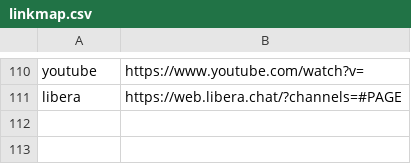
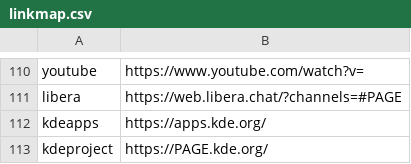
Before and after one commit to inyokaproject/inyokaedit, a CSV file: ubuntuusers_de/linkmap/linkmap.csv, drawn as a sheet; only a part is shown, gaps mark what is left out.

```diff
--- a/ubuntuusers_de/linkmap/linkmap.csv
+++ b/ubuntuusers_de/linkmap/linkmap.csv
@@ -111 +111,3 @@ youtube,https://www.youtube.com/watch?v=
 libera,https://web.libera.chat/?channels=#PAGE
+kdeapps,https://apps.kde.org/
+kdeproject,https://PAGE.kde.org/
```
Also changed, not shown: 5 other files.
